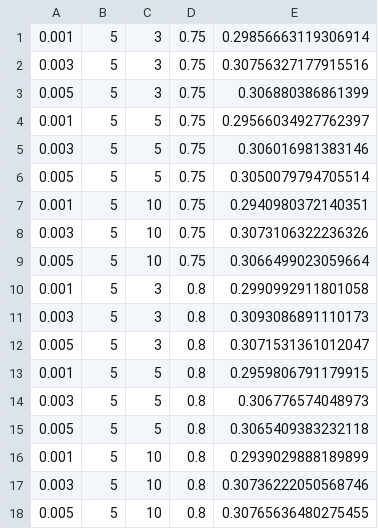
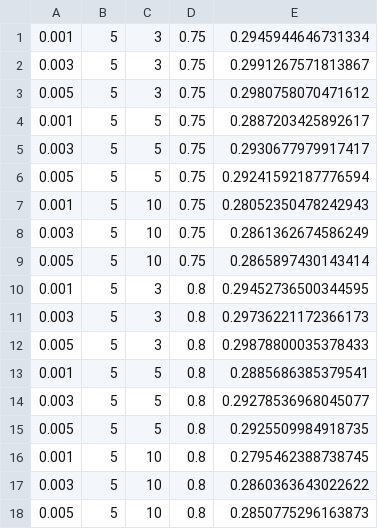
Before and after one commit to ceff-tech/bmi_ffm_links, a CSV file: models/07_gbm_final_csci_por_all_ca_ffc_only_hypergrid.csv, drawn as a sheet.

```diff
--- a/models/07_gbm_final_csci_por_all_ca_ffc_only_hypergrid.csv
+++ b/models/07_gbm_final_csci_por_all_ca_ffc_only_hypergrid.csv
@@ -1,18 +1,18 @@
-0.001,5,3,0.75,0.29856663119306914
-0.003,5,3,0.75,0.30756327177915516
-0.005,5,3,0.75,0.306880386861399
-0.001,5,5,0.75,0.29566034927762397
-0.003,5,5,0.75,0.306016981383146
-0.005,5,5,0.75,0.3050079794705514
-0.001,5,10,0.75,0.2940980372140351
-0.003,5,10,0.75,0.3073106322236326
-0.005,5,10,0.75,0.3066499023059664
-0.001,5,3,0.8,0.2990992911801058
-0.003,5,3,0.8,0.3093086891110173
-0.005,5,3,0.8,0.3071531361012047
-0.001,5,5,0.8,0.2959806791179915
-0.003,5,5,0.8,0.306776574048973
-0.005,5,5,0.8,0.3065409383232118
-0.001,5,10,0.8,0.2939029888189899
-0.003,5,10,0.8,0.30736222050568746
-0.005,5,10,0.8,0.30765636480275455
+0.001,5,3,0.75,0.2945944646731334
+0.003,5,3,0.75,0.2991267571813867
+0.005,5,3,0.75,0.2980758070471612
+0.001,5,5,0.75,0.2887203425892617
+0.003,5,5,0.75,0.2930677979917417
+0.005,5,5,0.75,0.29241592187776594
+0.001,5,10,0.75,0.28052350478242943
+0.003,5,10,0.75,0.2861362674586249
+0.005,5,10,0.75,0.2865897430143414
+0.001,5,3,0.8,0.29452736500344595
+0.003,5,3,0.8,0.29736221172366173
+0.005,5,3,0.8,0.29878800035378433
+0.001,5,5,0.8,0.2885686385379541
+0.003,5,5,0.8,0.29278536968045077
+0.005,5,5,0.8,0.2925509984918735
+0.001,5,10,0.8,0.2795462388738745
+0.003,5,10,0.8,0.2860363643022622
+0.005,5,10,0.8,0.2850775296163873
```
Also changed, not shown: 4 other files.
